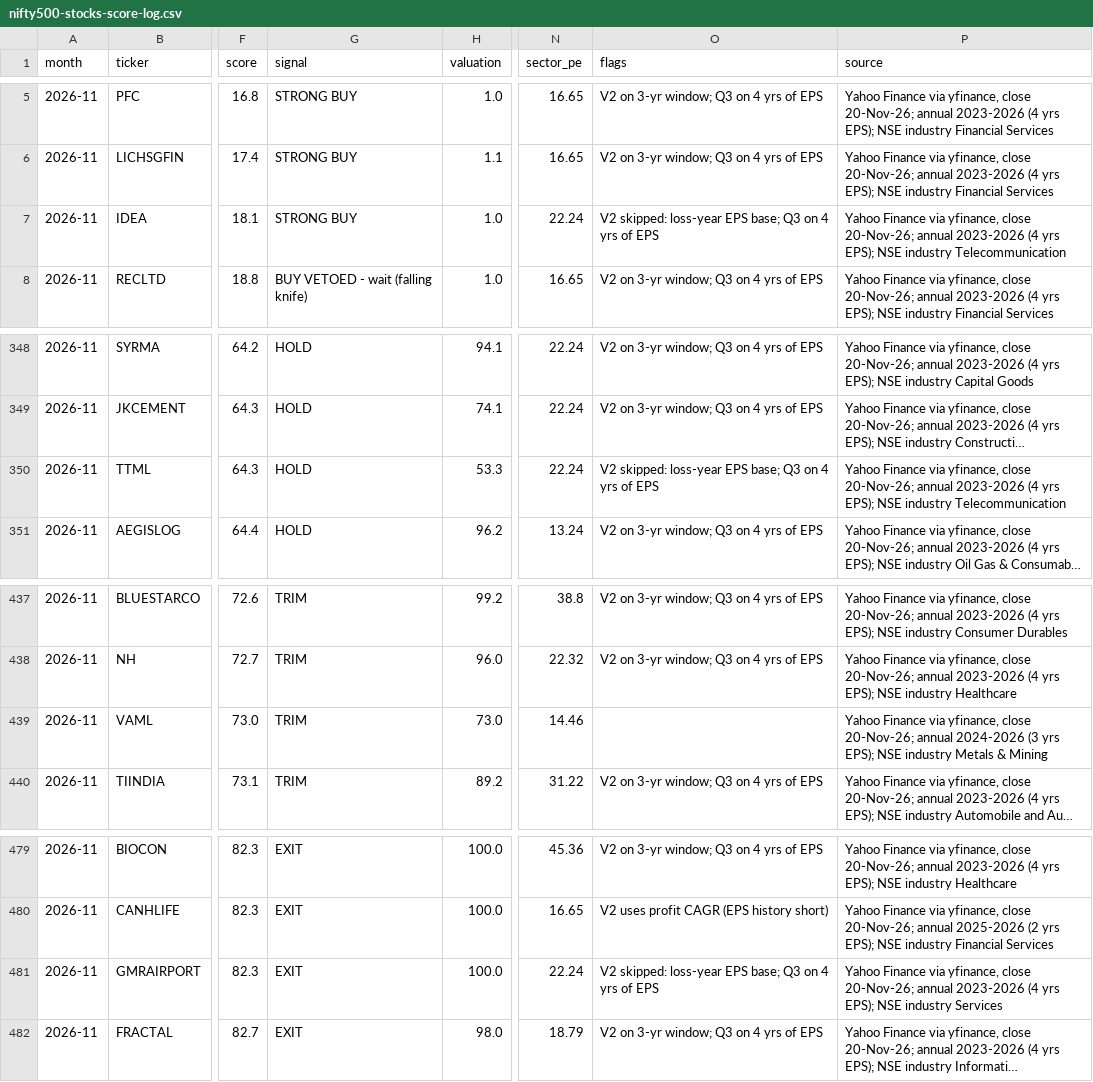
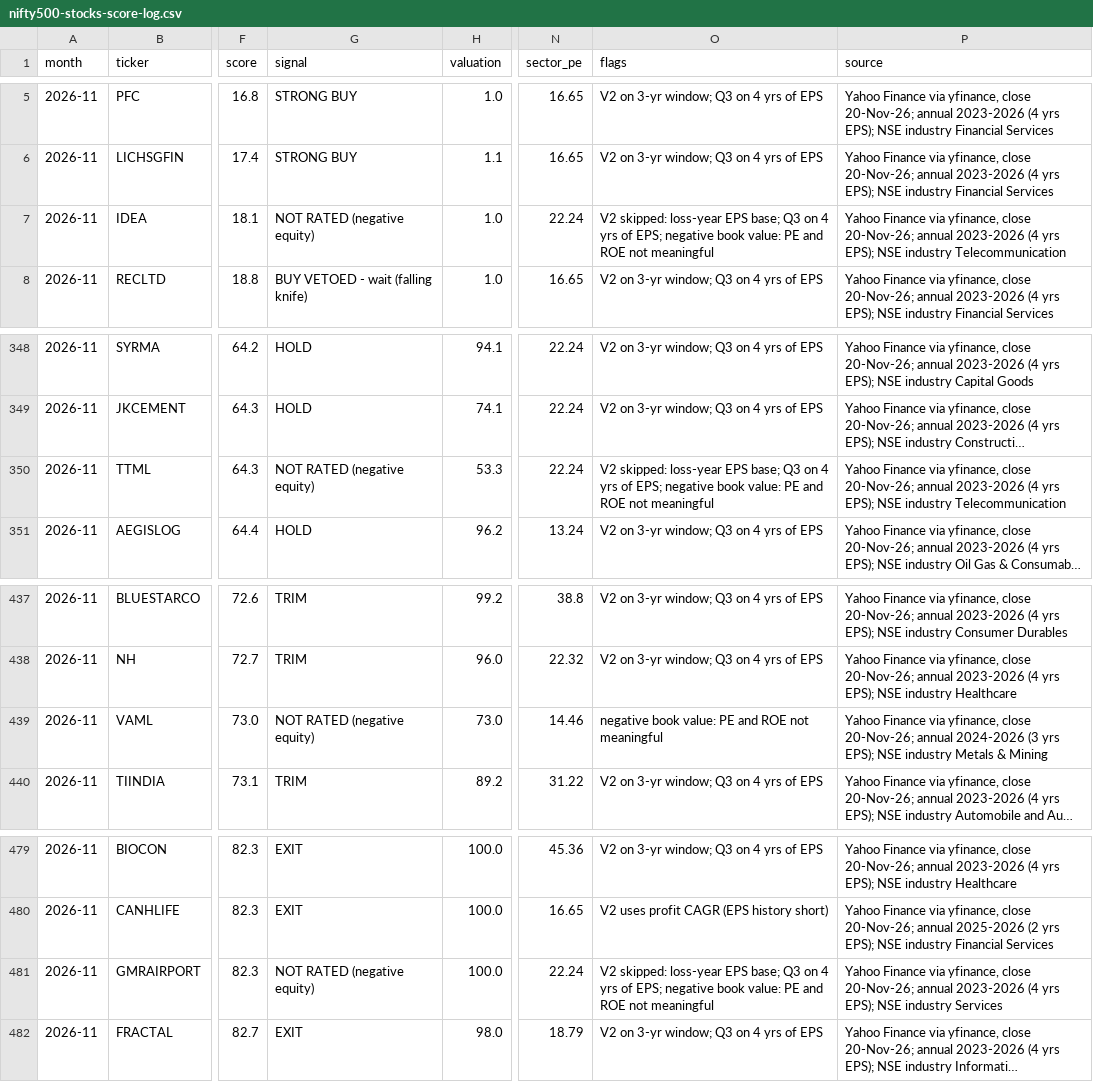
Before and after one commit to harshitgsharma-sketch/Asset-Classes, a CSV file: models/nifty500-stocks-score-log.csv, drawn as a sheet; only a part is shown, gaps mark what is left out; long unchanged cells end in …; the diff names each change by its address in the sheet, - before the commit and + after, or states it on an @@ line.

```diff
--- a/models/nifty500-stocks-score-log.csv
+++ b/models/nifty500-stocks-score-log.csv
-G7 (signal): STRONG BUY
+G7 (signal): NOT RATED (negative equity)
-O7 (flags): …yrs of EPS
+O7 (flags): …yrs of EPS; negative book value: PE and ROE not meaningful
-G350 (signal): HOLD
+G350 (signal): NOT RATED (negative equity)
-O350 (flags): …yrs of EPS
+O350 (flags): …yrs of EPS; negative book value: PE and ROE not meaningful
-G439 (signal): TRIM
+G439 (signal): NOT RATED (negative equity)
-O439 (flags): (empty)
+O439 (flags): negative book value: PE and ROE not meaningful
-G481 (signal): EXIT
+G481 (signal): NOT RATED (negative equity)
-O481 (flags): …yrs of EPS
+O481 (flags): …yrs of EPS; negative book value: PE and ROE not meaningful
```
Also changed, not shown: 3 other files.
